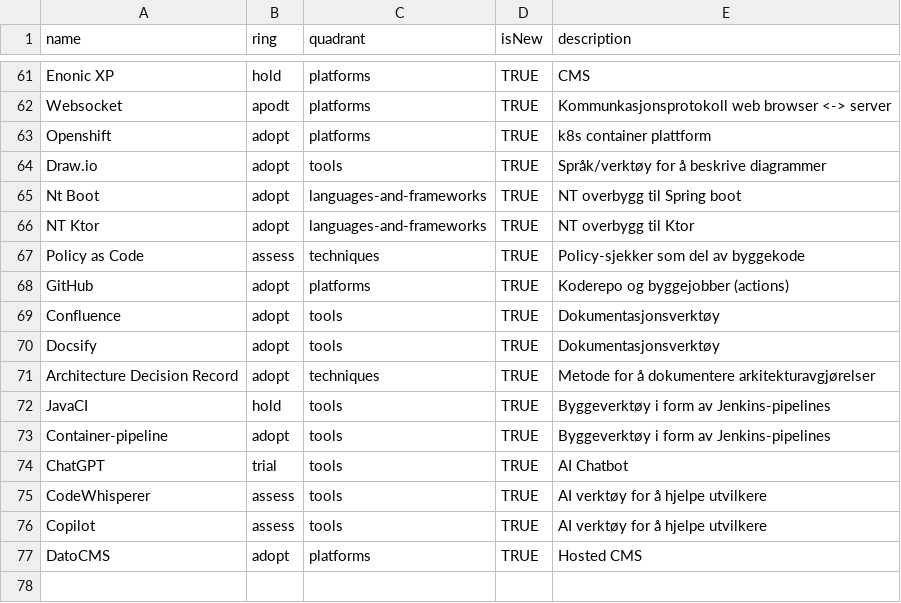
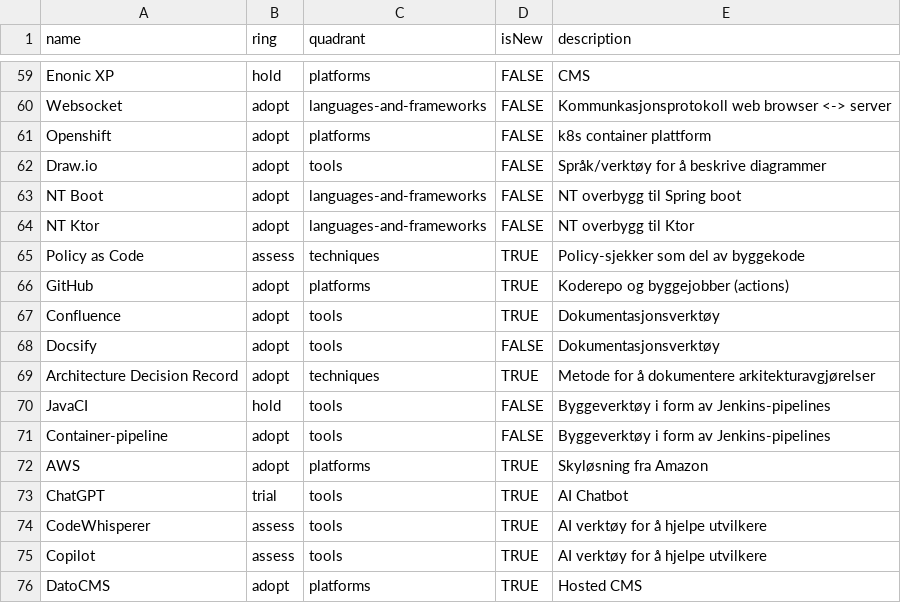
Before and after one commit to Norsk-Tipping/tech-radar, a CSV file: nt-tech-radar.csv, drawn as a sheet; only a part is shown, gaps mark what is left out; addresses are those after the commit; the diff covers the shown part only; the diff names each change by its address in the sheet, - before the commit and + after, or states it on an @@ line.

```diff
--- a/nt-tech-radar.csv
+++ b/nt-tech-radar.csv
-D59:D64 (isNew): TRUE
+D59:D64 (isNew): FALSE
-B60 (ring): apodt
+B60 (ring): adopt
-C60 (quadrant): platforms
+C60 (quadrant): languages-and-frameworks
-A63 (name): Nt Boot
+A63 (name): NT Boot
-D68 (isNew): TRUE
+D68 (isNew): FALSE
-D70:D71 (isNew): TRUE
+D70:D71 (isNew): FALSE
+row 72: AWS | adopt | platforms | TRUE | Skyløsning fra Amazon
```
Also changed, not shown: 2 removed rows and 48 edited cells elsewhere in this file.
